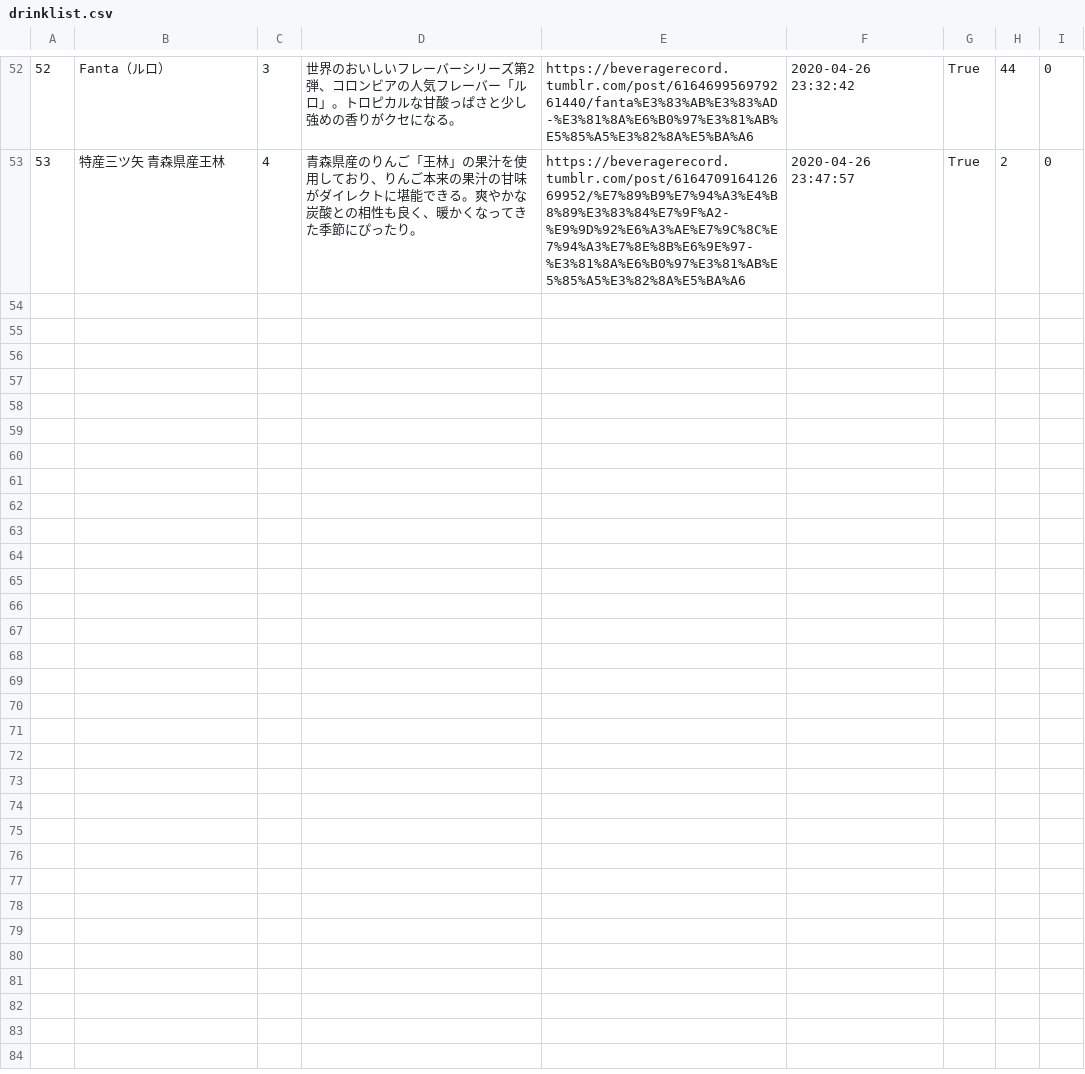
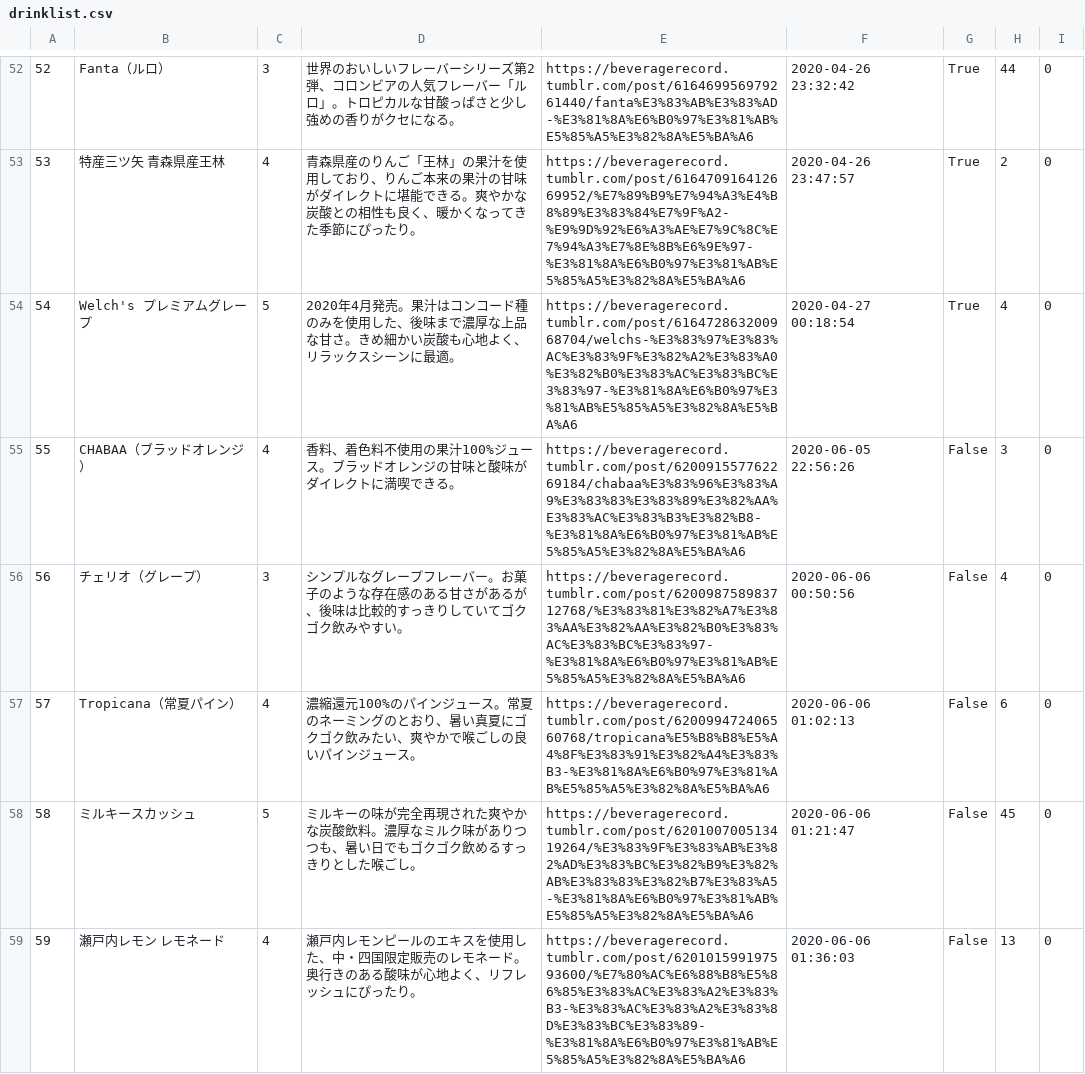
Before and after one commit to HarounJuice/beveragerecord, a CSV file: drinklist.csv, drawn as a sheet; only a part is shown, gaps mark what is left out; the diff names each change by its address in the sheet, - before the commit and + after, or states it on an @@ line.

Commit message:
Regular Update

```diff
--- a/drinklist.csv
+++ b/drinklist.csv
+row 54: 54 | Welch's プレミアムグレープ | 5 | 2020年4月発売。果汁はコンコード種のみを使用した、後味まで濃厚な上品な甘さ。きめ細かい炭酸も心地よく、リラックスシーンに最適。 | https://beveragerecord.tumblr.com/post/616472863200968704/welchs-%E3%83%97%E3%83%AC%E3%83%9F%E3%82%A2%E3%83%A0%E3%82%B0%E3%83%AC%E3%83%BC%E3%83%97-%E3%81%8A%E6%B0%97%E3%81%AB%E5%85%A5%E3%82%8A%E5%BA%A6 | 2020-04-27 00:18:54 | True | 4 | 0
+row 55: 55 | CHABAA（ブラッドオレンジ） | 4 | 香料、着色料不使用の果汁100%ジュース。ブラッドオレンジの甘味と酸味がダイレクトに満喫できる。 | https://beveragerecord.tumblr.com/post/620091557762269184/chabaa%E3%83%96%E3%83%A9%E3%83%83%E3%83%89%E3%82%AA%E3%83%AC%E3%83%B3%E3%82%B8-%E3%81%8A%E6%B0%97%E3%81%AB%E5%85%A5%E3%82%8A%E5%BA%A6 | 2020-06-05 22:56:26 | False | 3 | 0
+row 56: 56 | チェリオ（グレープ） | 3 | シンプルなグレープフレーバー。お菓子のような存在感のある甘さがあるが、後味は比較的すっきりしていてゴクゴク飲みやすい。 | https://beveragerecord.tumblr.com/post/620098758983712768/%E3%83%81%E3%82%A7%E3%83%AA%E3%82%AA%E3%82%B0%E3%83%AC%E3%83%BC%E3%83%97-%E3%81%8A%E6%B0%97%E3%81%AB%E5%85%A5%E3%82%8A%E5%BA%A6 | 2020-06-06 00:50:56 | False | 4 | 0
+row 57: 57 | Tropicana（常夏パイン） | 4 | 濃縮還元100%のパインジュース。常夏のネーミングのとおり、暑い真夏にゴクゴク飲みたい、爽やかで喉ごしの良いパインジュース。 | https://beveragerecord.tumblr.com/post/620099472406560768/tropicana%E5%B8%B8%E5%A4%8F%E3%83%91%E3%82%A4%E3%83%B3-%E3%81%8A%E6%B0%97%E3%81%AB%E5%85%A5%E3%82%8A%E5%BA%A6 | 2020-06-06 01:02:13 | False | 6 | 0
+row 58: 58 | ミルキースカッシュ | 5 | ミルキーの味が完全再現された爽やかな炭酸飲料。濃厚なミルク味がありつつも、暑い日でもゴクゴク飲めるすっきりとした喉ごし。 | https://beveragerecord.tumblr.com/post/620100700513419264/%E3%83%9F%E3%83%AB%E3%82%AD%E3%83%BC%E3%82%B9%E3%82%AB%E3%83%83%E3%82%B7%E3%83%A5-%E3%81%8A%E6%B0%97%E3%81%AB%E5%85%A5%E3%82%8A%E5%BA%A6 | 2020-06-06 01:21:47 | False | 45 | 0
+row 59: 59 | 瀬戸内レモン レモネード | 4 | 瀬戸内レモンピールのエキスを使用した、中・四国限定販売のレモネード。奥行きのある酸味が心地よく、リフレッシュにぴったり。 | https://beveragerecord.tumblr.com/post/620101599197593600/%E7%80%AC%E6%88%B8%E5%86%85%E3%83%AC%E3%83%A2%E3%83%B3-%E3%83%AC%E3%83%A2%E3%83%8D%E3%83%BC%E3%83%89-%E3%81%8A%E6%B0%97%E3%81%AB%E5%85%A5%E3%82%8A%E5%BA%A6 | 2020-06-06 01:36:03 | False | 13 | 0
```
